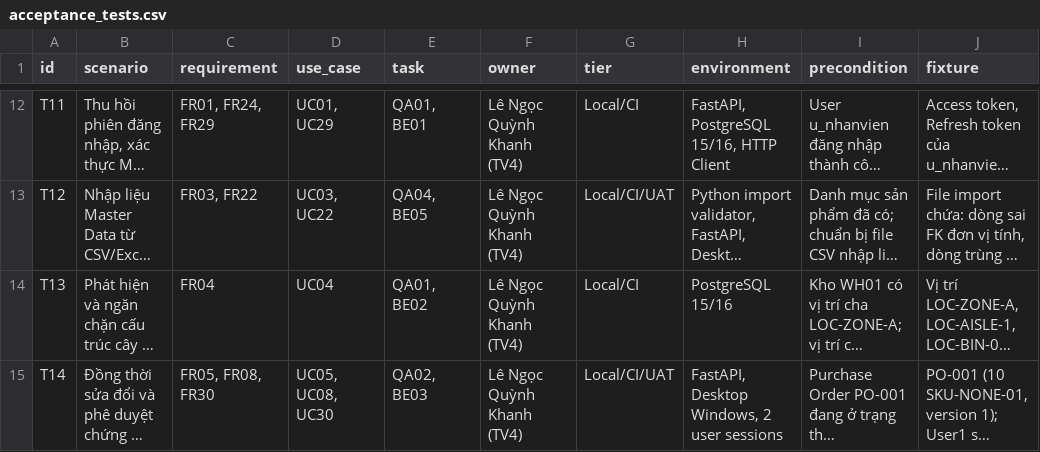
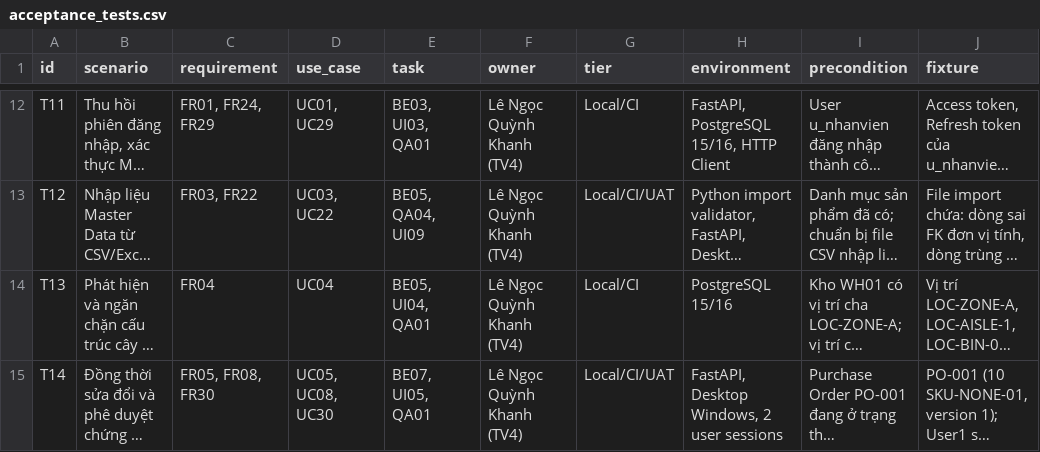
Before and after one commit to KyotaFill/WMS_BA_2_0, a CSV file: 07_Kiem_tra/acceptance_tests.csv, drawn as a sheet; only a part is shown, gaps mark what is left out; long unchanged cells end in …; the diff covers the shown part only; the diff names each change by its address in the sheet, - before the commit and + after, or states it on an @@ line.

Commit message:
fix(qa01): address review feedback on acceptance fixtures, expectations and metrics

```diff
--- a/07_Kiem_tra/acceptance_tests.csv
+++ b/07_Kiem_tra/acceptance_tests.csv
-E12 (task): QA01, BE01
+E12 (task): BE03, UI03, QA01
-E13 (task): QA04, BE05
+E13 (task): BE05, QA04, UI09
-E14 (task): QA01, BE02
+E14 (task): BE05, UI04, QA01
-E15 (task): QA02, BE03
+E15 (task): BE07, UI05, QA01
```
Also changed, not shown: 68 edited cells elsewhere in this file, 4 other files.
